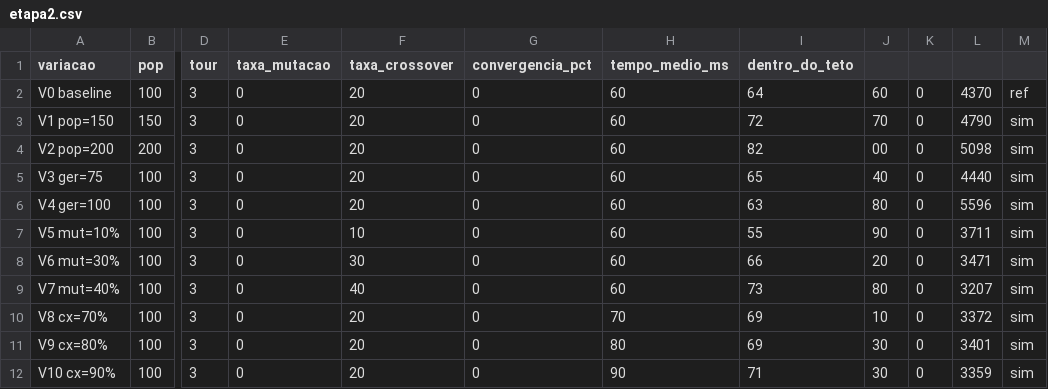
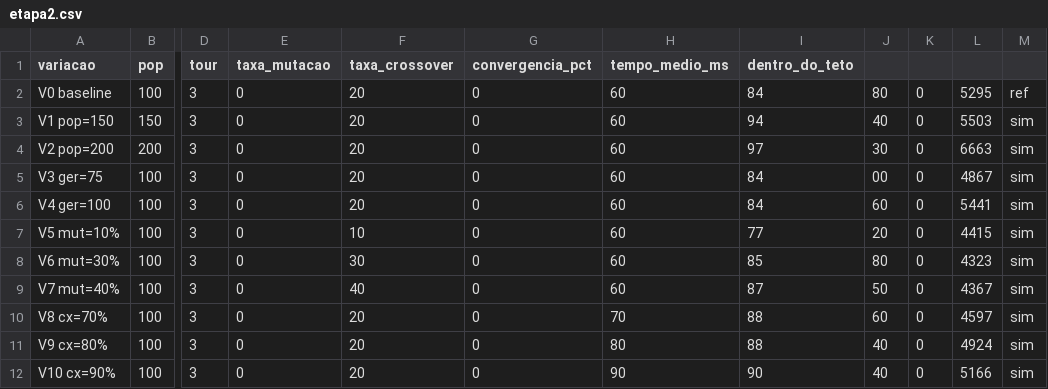
Before and after one commit to ViniciusLimaCarvalho/Trabalho01InteligenciaComputacional, a CSV file: etapa2/resultados/etapa2.csv, drawn as a sheet; only a part is shown, gaps mark what is left out; the diff covers the shown part only; the diff names each change by its address in the sheet, - before the commit and + after, or states it on an @@ line.

```diff
--- a/etapa2/resultados/etapa2.csv
+++ b/etapa2/resultados/etapa2.csv
-I2 (dentro_do_teto): 64
+I2 (dentro_do_teto): 84
-J2: 60
+J2: 80
-L2: 4370
+L2: 5295
-I3 (dentro_do_teto): 72
+I3 (dentro_do_teto): 94
-J3: 70
+J3: 40
-L3: 4790
+L3: 5503
-I4 (dentro_do_teto): 82
+I4 (dentro_do_teto): 97
-J4: 00
+J4: 30
-L4: 5098
+L4: 6663
-I5 (dentro_do_teto): 65
+I5 (dentro_do_teto): 84
-J5: 40
+J5: 00
-L5: 4440
+L5: 4867
-I6 (dentro_do_teto): 63
+I6 (dentro_do_teto): 84
-J6: 80
+J6: 60
-L6: 5596
+L6: 5441
-I7 (dentro_do_teto): 55
+I7 (dentro_do_teto): 77
-J7: 90
+J7: 20
-L7: 3711
+L7: 4415
-I8 (dentro_do_teto): 66
+I8 (dentro_do_teto): 85
-J8: 20
+J8: 80
-L8: 3471
+L8: 4323
-I9 (dentro_do_teto): 73
+I9 (dentro_do_teto): 87
-J9: 80
+J9: 50
-L9: 3207
+L9: 4367
-I10:I11 (dentro_do_teto): 69
+I10:I11 (dentro_do_teto): 88
-J10: 10
+J10: 60
-L10: 3372
+L10: 4597
-J11:J12: 30
+J11:J12: 40
-L11: 3401
+L11: 4924
-I12 (dentro_do_teto): 71
+I12 (dentro_do_teto): 90
-L12: 3359
+L12: 5166
```
Also changed, not shown: 27 edited cells elsewhere in this file, etapa1/resultados/etapa1.csv, etapa3/resultados/etapa3.csv, 10 other files.
